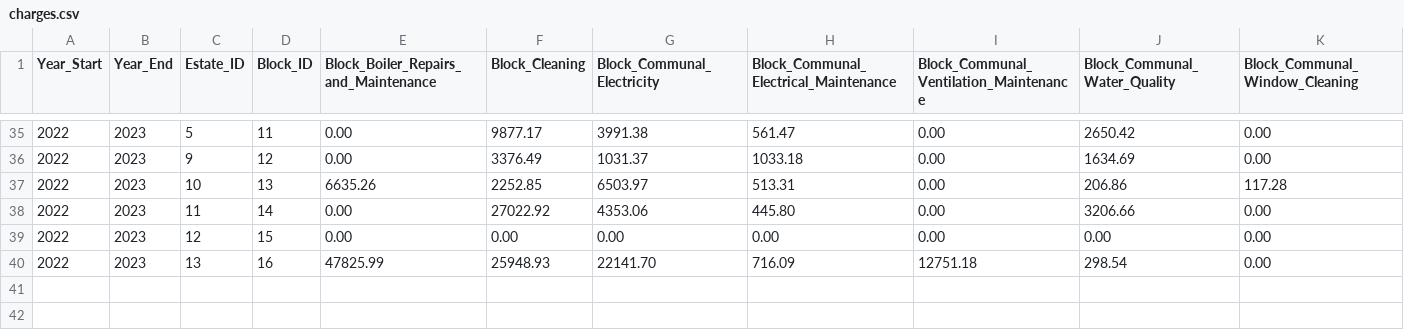
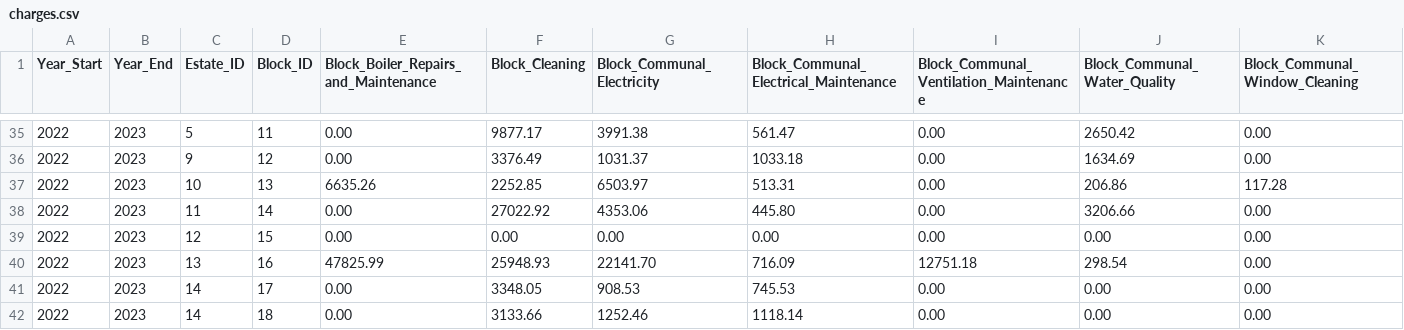
Before and after one commit to ajross/ServiceChargerator, a CSV file: public/charges.csv, drawn as a sheet; only a part is shown, gaps mark what is left out; rows hold the shown columns only; the diff names each change by its address in the sheet, - before the commit and + after, or states it on an @@ line.

Commit message:
Add data for Hope Park Estate

```diff
--- a/public/charges.csv
+++ b/public/charges.csv
+row 41: 2022 | 2023 | 14 | 17 | 0.00 | 3348.05 | 908.53 | 745.53 | 0.00 | 0.00 | 0.00
+row 42: 2022 | 2023 | 14 | 18 | 0.00 | 3133.66 | 1252.46 | 1118.14 | 0.00 | 0.00 | 0.00
```
Also changed, not shown: public/blocks.csv, public/estates.csv.
